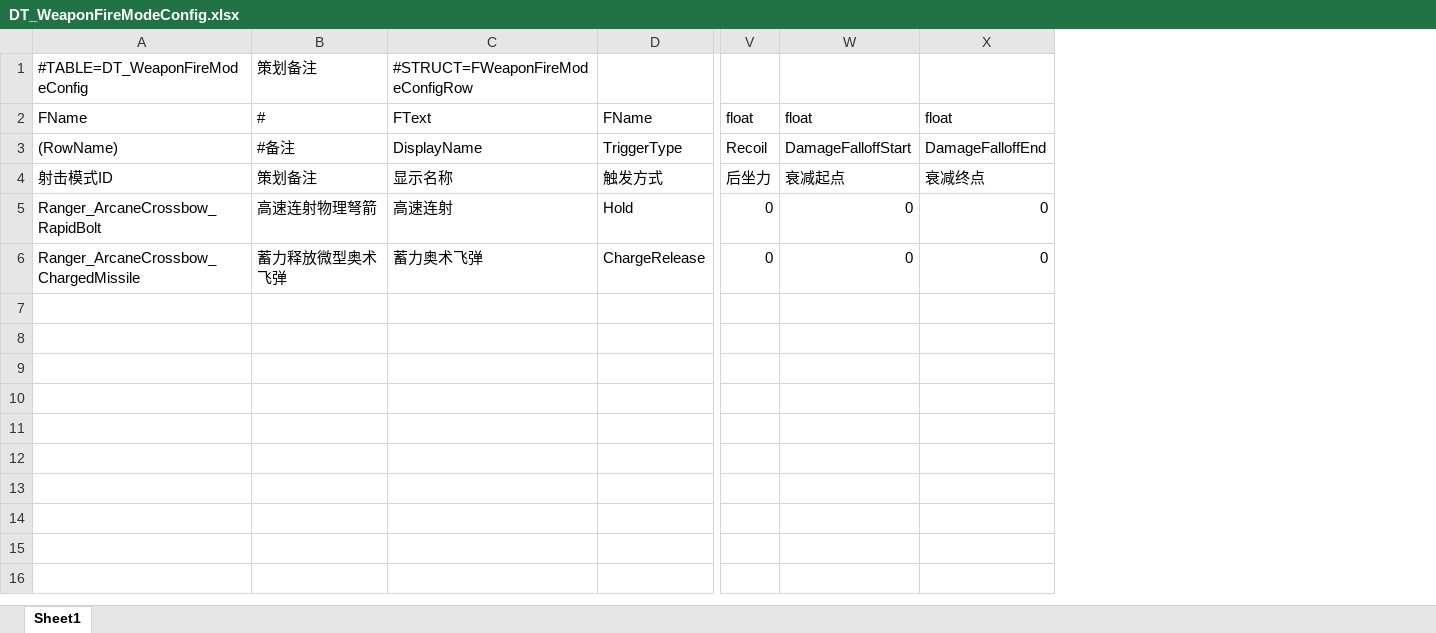
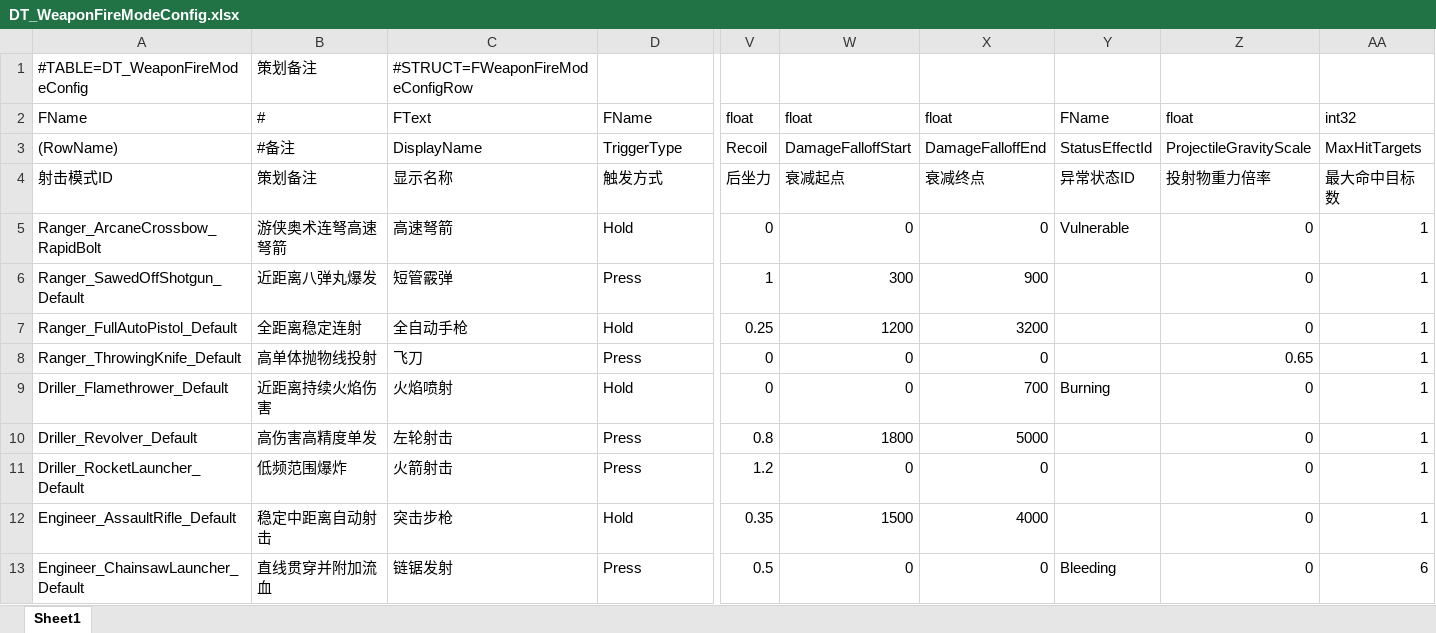
Before and after one commit to Symb0x76/LetsDeepRock, an Excel workbook: Config/Excel/DT_WeaponFireModeConfig.xlsx, sheet Sheet1, drawn as a sheet; only a part is shown, gaps mark what is left out; values as stored, in another font and other column widths than the file's, no borders; removed rows and columns are numbered as before the commit, all else as after; rows hold the shown columns only; the diff names each change by its address in the sheet, - before the commit and + after, or states it on an @@ line.

```diff
--- a/Config/Excel/DT_WeaponFireModeConfig.xlsx (sheet Sheet1)
+++ b/Config/Excel/DT_WeaponFireModeConfig.xlsx (sheet Sheet1)
+column Y, rows 2-5: FName | StatusEffectId | 异常状态ID | Vulnerable
+column Z, rows 2-5: float | ProjectileGravityScale | 投射物重力倍率 | 0
+column AA, rows 2-5: int32 | MaxHitTargets | 最大命中目标数 | 1
-B5: 高速连射物理弩箭
+B5: 游侠奥术连弩高速弩箭
-C5: 高速连射
+C5: 高速弩箭
-row 6: Ranger_ArcaneCrossbow_ChargedMissile | 蓄力释放微型奥术飞弹 | 蓄力奥术飞弹 | ChargeRelease | 0 | 0 | 0
+row 6: Ranger_SawedOffShotgun_Default | 近距离八弹丸爆发 | 短管霰弹 | Press | 1 | 300 | 900 |  | 0 | 1
+row 7: Ranger_FullAutoPistol_Default | 全距离稳定连射 | 全自动手枪 | Hold | 0.25 | 1200 | 3200 |  | 0 | 1
+row 8: Ranger_ThrowingKnife_Default | 高单体抛物线投射 | 飞刀 | Press | 0 | 0 | 0 |  | 0.65 | 1
+row 9: Driller_Flamethrower_Default | 近距离持续火焰伤害 | 火焰喷射 | Hold | 0 | 0 | 700 | Burning | 0 | 1
+row 10: Driller_Revolver_Default | 高伤害高精度单发 | 左轮射击 | Press | 0.8 | 1800 | 5000 |  | 0 | 1
+row 11: Driller_RocketLauncher_Default | 低频范围爆炸 | 火箭射击 | Press | 1.2 | 0 | 0 |  | 0 | 1
+row 12: Engineer_AssaultRifle_Default | 稳定中距离自动射击 | 突击步枪 | Hold | 0.35 | 1500 | 4000 |  | 0 | 1
+row 13: Engineer_ChainsawLauncher_Default | 直线贯穿并附加流血 | 链锯发射 | Press | 0.5 | 0 | 0 | Bleeding | 0 | 6
```
Also changed, not shown: Config/Excel/DT_StatusEffectConfig.xlsx, Config/Excel/DT_WeaponConfig.xlsx, 26 other files.
